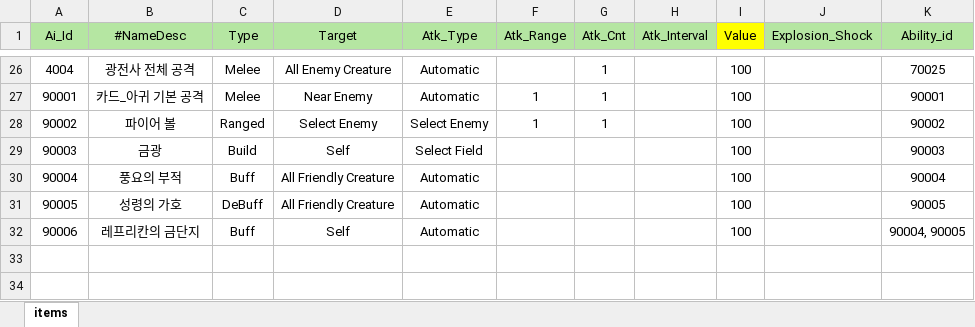
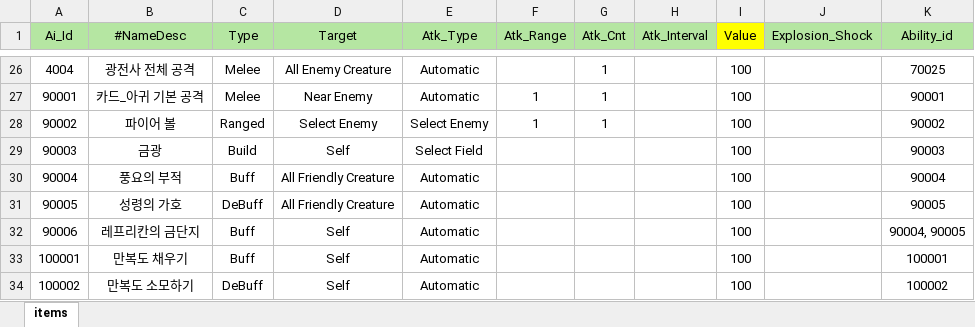
Before and after one commit to Milkbboy/repo, an Excel workbook: Assets/ERang/Excels/AiData.xlsx, sheet items, drawn as a sheet; only a part is shown, gaps mark what is left out; values as stored, in another font and other column widths than the file's, no borders; the diff names each change by its address in the sheet, - before the commit and + after, or states it on an @@ line.

```diff
--- a/Assets/ERang/Excels/AiData.xlsx (sheet items)
+++ b/Assets/ERang/Excels/AiData.xlsx (sheet items)
+row 33: 100001 | 만복도 채우기 | Buff | Self | Automatic |  |  |  | 100 |  | 100001
+row 34: 100002 | 만복도 소모하기 | DeBuff | Self | Automatic |  |  |  | 100 |  | 100002
```
Also changed, not shown: Assets/ERang/Excels/AbilityData.xlsx, Assets/ERang/Excels/AiGroupData.xlsx, 44 other files.
